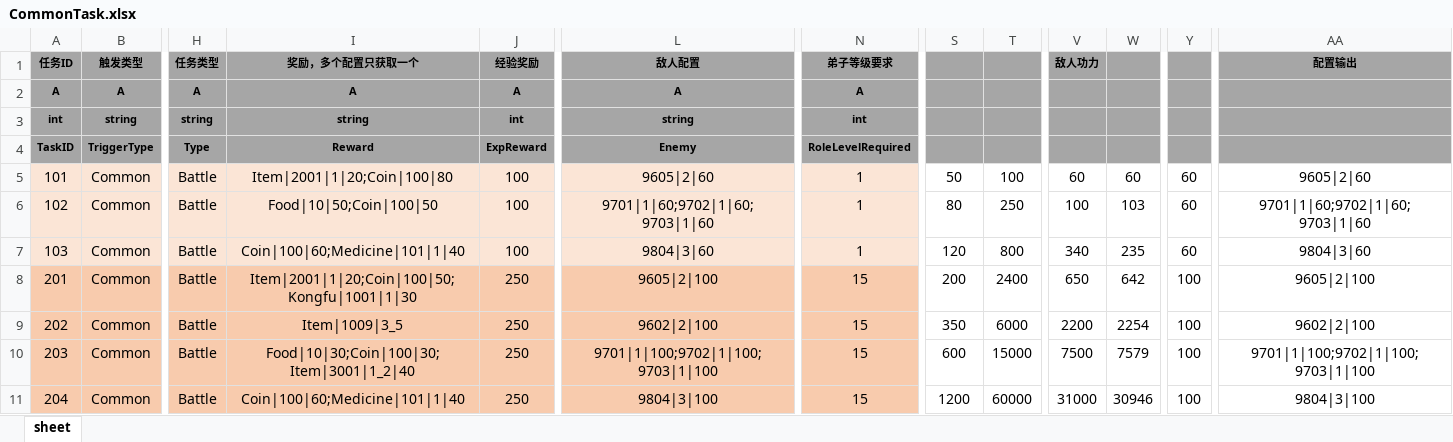
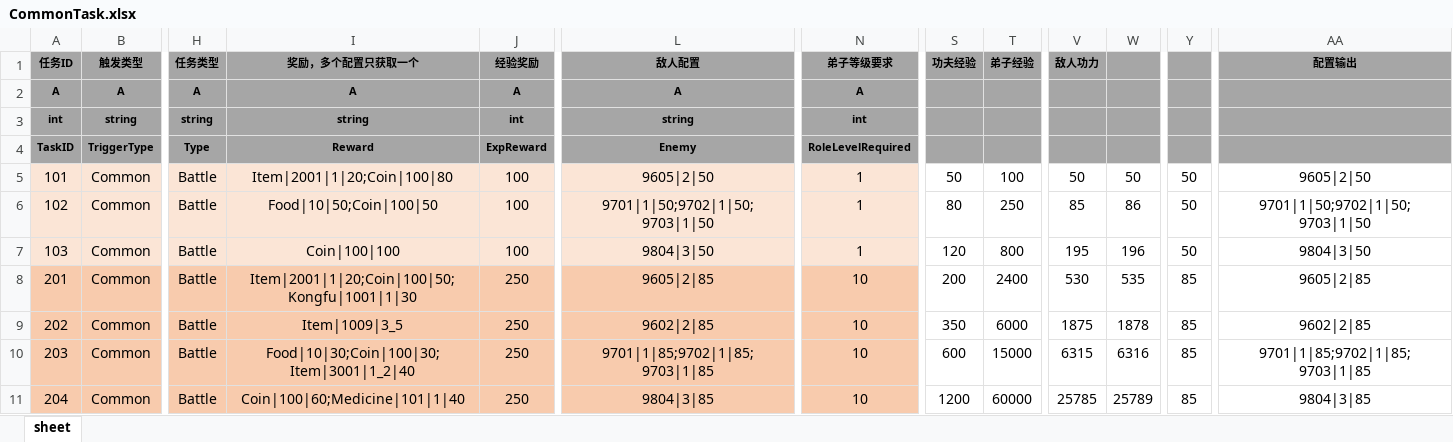
Before and after one commit to tkonexhh/simswordsman, an Excel workbook: Tables/Sources/gameplay/MainTask/CommonTask.xlsx, sheet sheet, drawn as a sheet; only a part is shown, gaps mark what is left out; values as stored, in another font and other column widths than the file's, no borders; the diff covers the shown part only; the diff names each change by its address in the sheet, - before the commit and + after, or states it on an @@ line.

```diff
--- a/Tables/Sources/gameplay/MainTask/CommonTask.xlsx (sheet sheet)
+++ b/Tables/Sources/gameplay/MainTask/CommonTask.xlsx (sheet sheet)
-S1: (empty)
+S1: 功夫经验
-T1: (empty)
+T1: 弟子经验
-L5 (敌人配置): 9605|2|60
+L5 (敌人配置): 9605|2|50
-V5 (敌人功力): 60
+V5 (敌人功力): 50
-W5: 60
+W5: 50
-Y5:Y7: 60
+Y5:Y7: 50
-AA5 (配置输出): 9605|2|60
+AA5 (配置输出): 9605|2|50
-L6 (敌人配置): 9701|1|60;9702|1|60;9703|1|60
+L6 (敌人配置): 9701|1|50;9702|1|50;9703|1|50
-V6 (敌人功力): 100
+V6 (敌人功力): 85
-W6: 103
+W6: 86
-AA6 (配置输出): 9701|1|60;9702|1|60;9703|1|60
+AA6 (配置输出): 9701|1|50;9702|1|50;9703|1|50
-I7 (奖励，多个配置只获取一个): Coin|100|60;Medicine|101|1|40
+I7 (奖励，多个配置只获取一个): Coin|100|100
-L7 (敌人配置): 9804|3|60
+L7 (敌人配置): 9804|3|50
-V7 (敌人功力): 340
+V7 (敌人功力): 195
-W7: 235
+W7: 196
-AA7 (配置输出): 9804|3|60
+AA7 (配置输出): 9804|3|50
-L8 (敌人配置): 9605|2|100
+L8 (敌人配置): 9605|2|85
-N8:N11 (弟子等级要求): 15
+N8:N11 (弟子等级要求): 10
-V8 (敌人功力): 650
+V8 (敌人功力): 530
-W8: 642
+W8: 535
-Y8:Y11: 100
+Y8:Y11: 85
-AA8 (配置输出): 9605|2|100
+AA8 (配置输出): 9605|2|85
-L9 (敌人配置): 9602|2|100
+L9 (敌人配置): 9602|2|85
-V9 (敌人功力): 2200
+V9 (敌人功力): 1875
-W9: 2254
+W9: 1878
-AA9 (配置输出): 9602|2|100
+AA9 (配置输出): 9602|2|85
-L10 (敌人配置): 9701|1|100;9702|1|100;9703|1|100
+L10 (敌人配置): 9701|1|85;9702|1|85;9703|1|85
-V10 (敌人功力): 7500
+V10 (敌人功力): 6315
-W10: 7579
+W10: 6316
-AA10 (配置输出): 9701|1|100;9702|1|100;9703|1|100
+AA10 (配置输出): 9701|1|85;9702|1|85;9703|1|85
-L11 (敌人配置): 9804|3|100
+L11 (敌人配置): 9804|3|85
-V11 (敌人功力): 31000
+V11 (敌人功力): 25785
-W11: 30946
+W11: 25789
-AA11 (配置输出): 9804|3|100
+AA11 (配置输出): 9804|3|85
```
Also changed, not shown: 160 edited cells elsewhere in this sheet, Tables/Sources/gameplay/Facility/FacilityLobby.xlsx, Tables/Sources/gameplay/MainTask/Work.xlsx.
